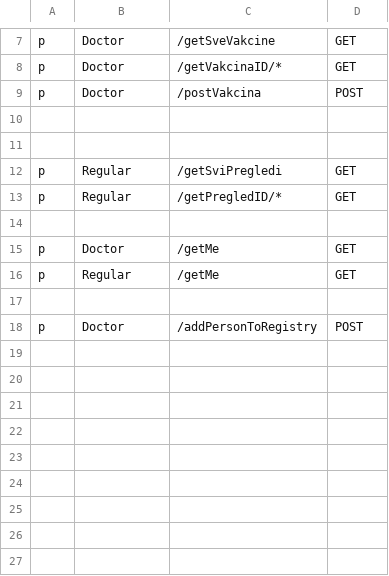
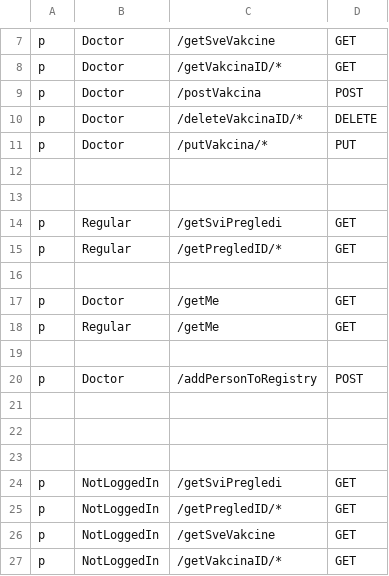
Before and after one commit to MilanM2001/eZdravstvo-Diplomski, a CSV file: Backend/healthcare_service/policy.csv, drawn as a sheet; only a part is shown, gaps mark what is left out; the diff names each change by its address in the sheet, - before the commit and + after, or states it on an @@ line.

```diff
--- a/Backend/healthcare_service/policy.csv
+++ b/Backend/healthcare_service/policy.csv
+row 10: p | Doctor | /deleteVakcinaID/* | DELETE
+row 11: p | Doctor | /putVakcina/* | PUT
+row 21: (empty)
+row 22: (empty)
+row 23: (empty)
+row 24: p | NotLoggedIn | /getSviPregledi | GET
+row 25: p | NotLoggedIn | /getPregledID/* | GET
+row 26: p | NotLoggedIn | /getSveVakcine | GET
+row 27: p | NotLoggedIn | /getVakcinaID/* | GET
```
Also changed, not shown: 23 other files.
